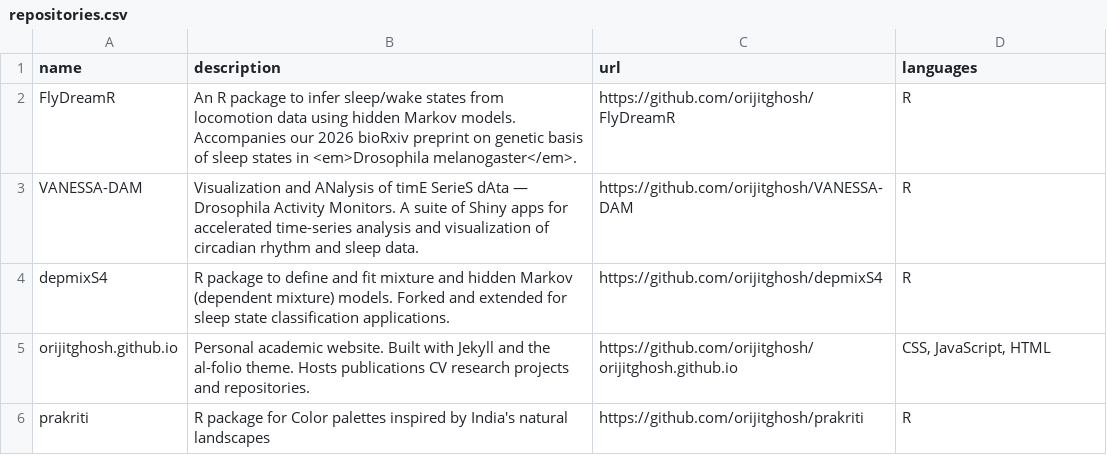
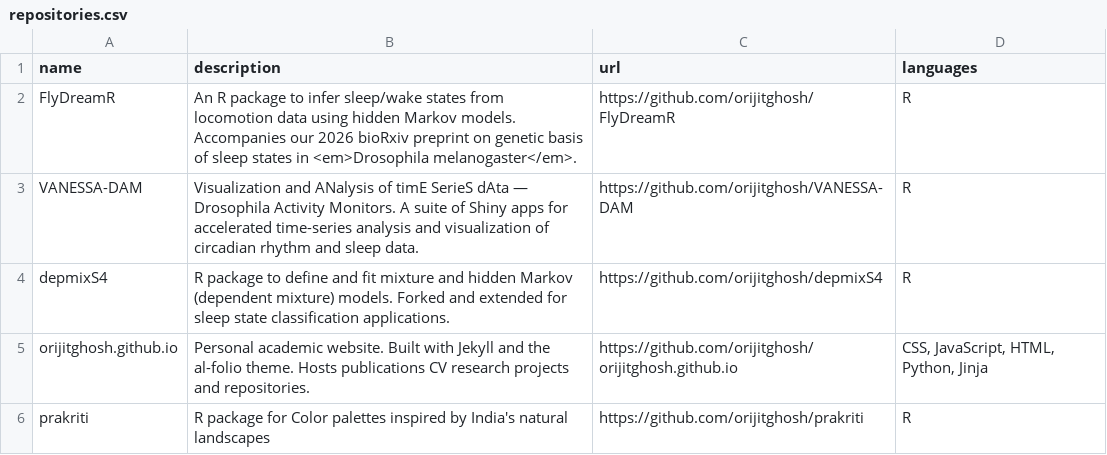
Before and after one commit to orijitghosh/orijitghosh.github.io, a CSV file: data/repositories.csv, drawn as a sheet.

Commit message:
Updated website languages

```diff
--- a/data/repositories.csv
+++ b/data/repositories.csv
@@ -4,3 +4,3 @@ VANESSA-DAM,Visualization and ANalysis of timE SerieS dAta — Drosophila Activi
 depmixS4,R package to define and fit mixture and hidden Markov (dependent mixture) models. Forked and extended for sleep state classification applications.,https://github.com/orijitghosh/depmixS4,R
-orijitghosh.github.io,Personal academic website. Built with Jekyll and the al-folio theme. Hosts publications CV research projects and repositories.,https://github.com/orijitghosh/orijitghosh.github.io,"CSS, JavaScript, HTML"
+orijitghosh.github.io,Personal academic website. Built with Jekyll and the al-folio theme. Hosts publications CV research projects and repositories.,https://github.com/orijitghosh/orijitghosh.github.io,"CSS, JavaScript, HTML, Python, Jinja"
 prakriti,R package for Color palettes inspired by India's natural landscapes,https://github.com/orijitghosh/prakriti,R
```
